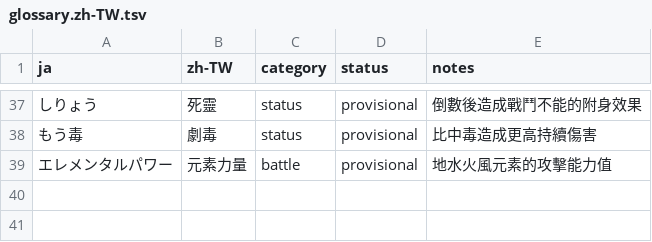
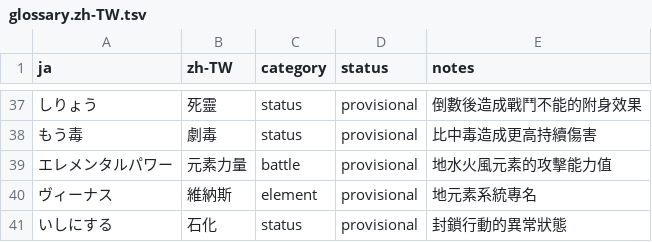
Before and after one commit to JohnnySun/project-atlantis, a TSV file: games/golden-sun-the-lost-age/translations/glossary.zh-TW.tsv, drawn as a sheet; only a part is shown, gaps mark what is left out; the diff names each change by its address in the sheet, - before the commit and + after, or states it on an @@ line.

Commit message:
Localize Lost Age earth Djinn effects

```diff
--- a/games/golden-sun-the-lost-age/translations/glossary.zh-TW.tsv
+++ b/games/golden-sun-the-lost-age/translations/glossary.zh-TW.tsv
+row 40: ヴィーナス | 維納斯 | element | provisional | 地元素系統專名
+row 41: いしにする | 石化 | status | provisional | 封鎖行動的異常狀態
```
Also changed, not shown: 3 other files.
